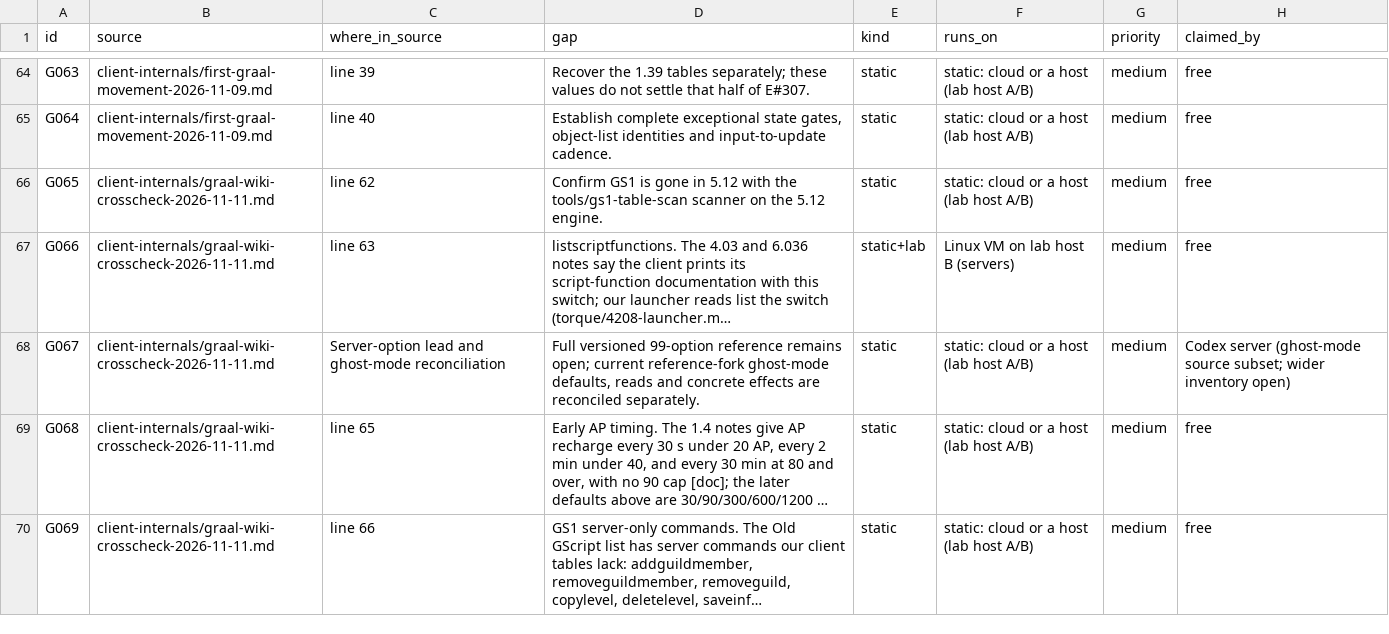
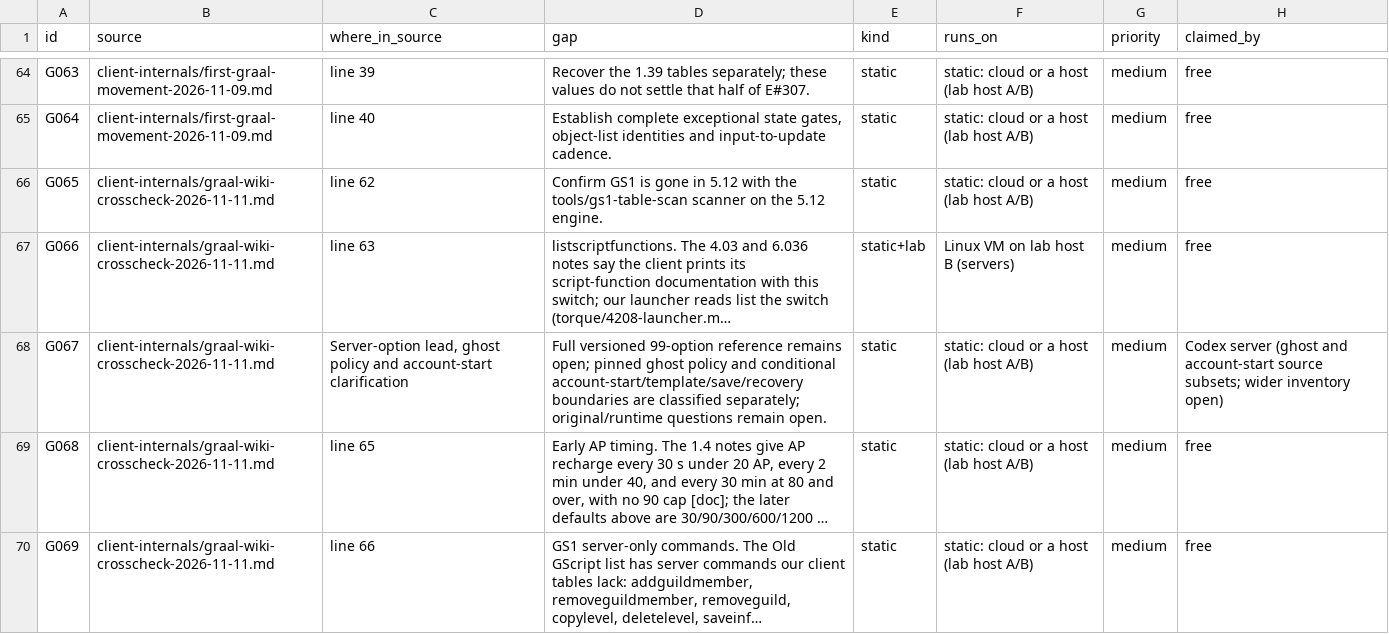
Before and after one commit to squirelworks/Graal_analysis, a TSV file: docs/gap-board.tsv, drawn as a sheet; only a part is shown, gaps mark what is left out; long unchanged cells end in …; the diff names each change by its address in the sheet, - before the commit and + after, or states it on an @@ line.

```diff
--- a/docs/gap-board.tsv
+++ b/docs/gap-board.tsv
-C68 (where_in_source): Server-option lead and ghost-mode reconciliation
+C68 (where_in_source): Server-option lead, ghost policy and account-start clarification
-D68 (gap): …remains open; current reference-fork ghost-mode defaults, reads and concrete effects are reconciled separately.
+D68 (gap): …remains open; pinned ghost policy and conditional account-start/template/save/recovery boundaries are classified separately; original/runtime questions remain open.
-H68 (claimed_by): Codex server (ghost-mode source subset; wider inventory…
+H68 (claimed_by): Codex server (ghost and account-start source subsets; wider inventory…
```
Also changed, not shown: manual/coverage-explained.tsv, 4 other files.
